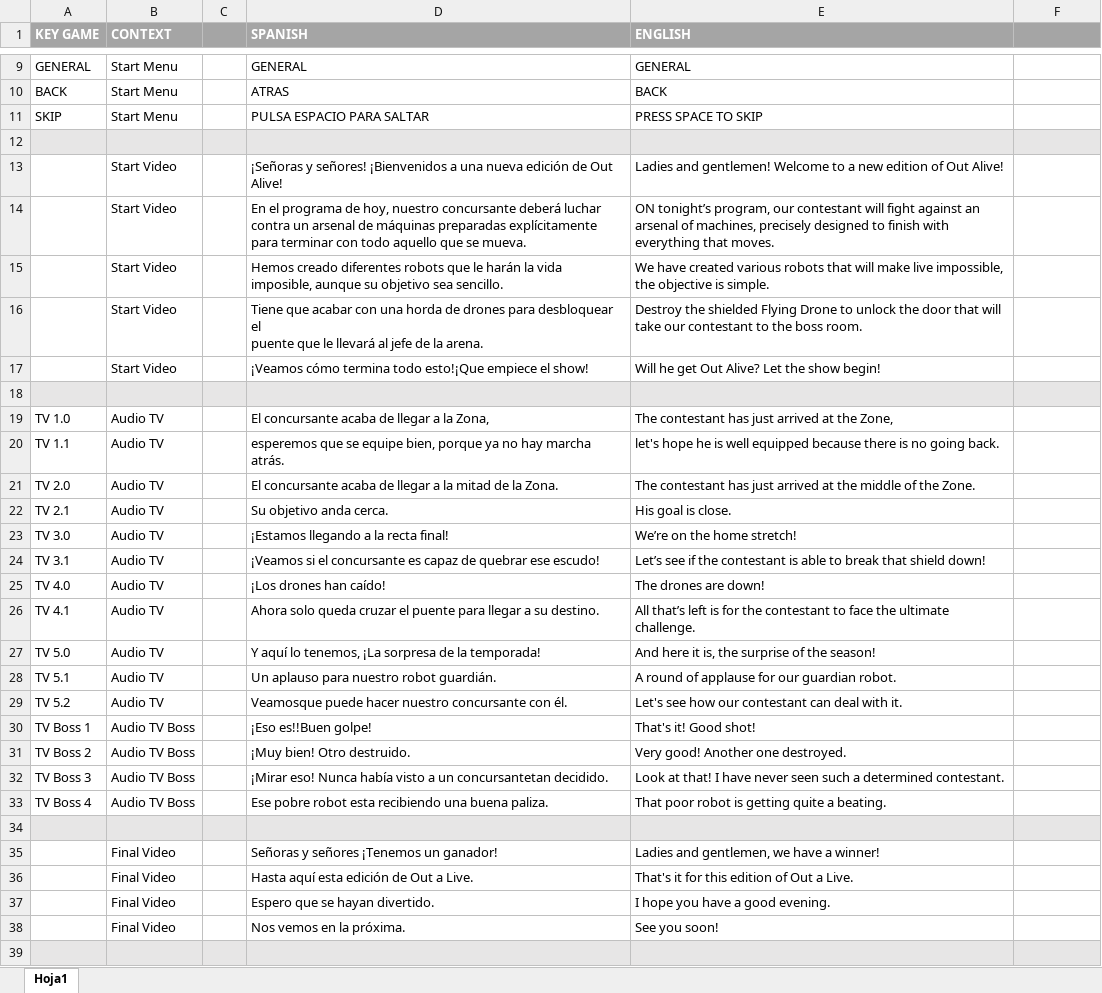
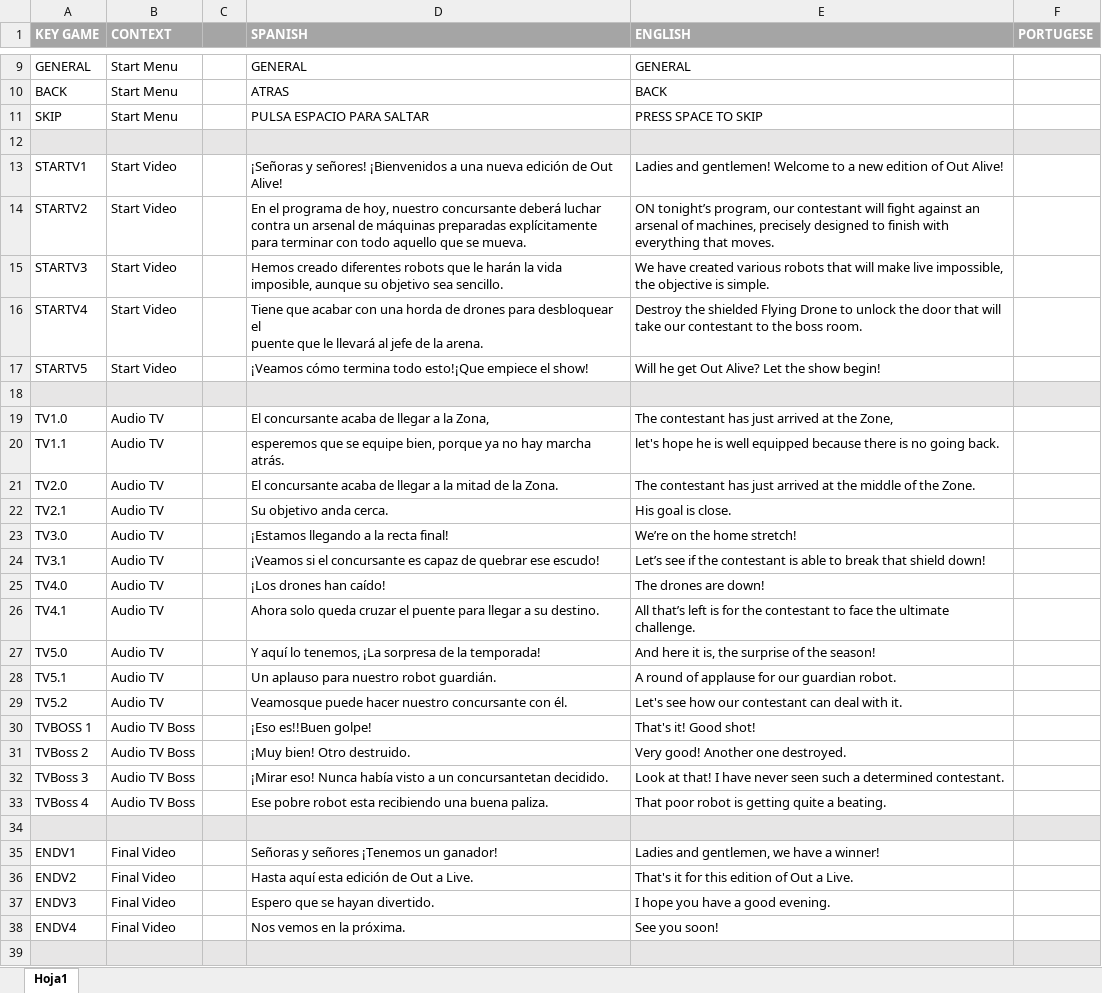
Before and after one commit to LastCoffeeStudio/Out-aLive, an Excel workbook: ShowPT/Assets/Localization/localization.xlsx, sheet Hoja1, drawn as a sheet; only a part is shown, gaps mark what is left out; values as stored, in another font and other column widths than the file's, no borders; the diff covers the shown part only; the diff names each change by its address in the sheet, - before the commit and + after, or states it on an @@ line.

Commit message:
JSON english and spanish

```diff
--- a/ShowPT/Assets/Localization/localization.xlsx (sheet Hoja1)
+++ b/ShowPT/Assets/Localization/localization.xlsx (sheet Hoja1)
-F1: (empty)
+F1: PORTUGESE
-A13 (KEY GAME): (empty)
+A13 (KEY GAME): STARTV1
-A14 (KEY GAME): (empty)
+A14 (KEY GAME): STARTV2
-A15 (KEY GAME): (empty)
+A15 (KEY GAME): STARTV3
-A16 (KEY GAME): (empty)
+A16 (KEY GAME): STARTV4
-A17 (KEY GAME): (empty)
+A17 (KEY GAME): STARTV5
-A19 (KEY GAME): TV 1.0
+A19 (KEY GAME): TV1.0
-A20 (KEY GAME): TV 1.1
+A20 (KEY GAME): TV1.1
-A21 (KEY GAME): TV 2.0
+A21 (KEY GAME): TV2.0
-A22 (KEY GAME): TV 2.1
+A22 (KEY GAME): TV2.1
-A23 (KEY GAME): TV 3.0
+A23 (KEY GAME): TV3.0
-A24 (KEY GAME): TV 3.1
+A24 (KEY GAME): TV3.1
-A25 (KEY GAME): TV 4.0
+A25 (KEY GAME): TV4.0
-A26 (KEY GAME): TV 4.1
+A26 (KEY GAME): TV4.1
-A27 (KEY GAME): TV 5.0
+A27 (KEY GAME): TV5.0
-A28 (KEY GAME): TV 5.1
+A28 (KEY GAME): TV5.1
-A29 (KEY GAME): TV 5.2
+A29 (KEY GAME): TV5.2
-A30 (KEY GAME): TV Boss 1
+A30 (KEY GAME): TVBOSS 1
-A31 (KEY GAME): TV Boss 2
+A31 (KEY GAME): TVBoss 2
-A32 (KEY GAME): TV Boss 3
+A32 (KEY GAME): TVBoss 3
-A33 (KEY GAME): TV Boss 4
+A33 (KEY GAME): TVBoss 4
-A35 (KEY GAME): (empty)
+A35 (KEY GAME): ENDV1
-A36 (KEY GAME): (empty)
+A36 (KEY GAME): ENDV2
-A37 (KEY GAME): (empty)
+A37 (KEY GAME): ENDV3
-A38 (KEY GAME): (empty)
+A38 (KEY GAME): ENDV4
```
Also changed, not shown: 55 edited cells elsewhere in this sheet, 2 other files.
